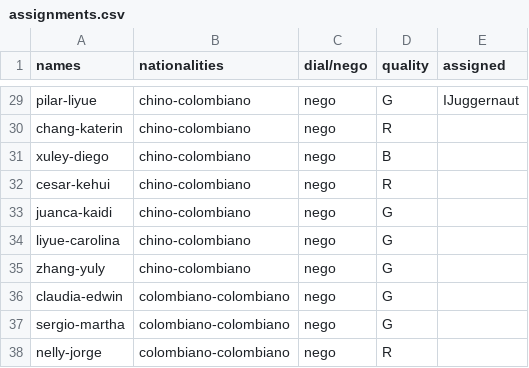
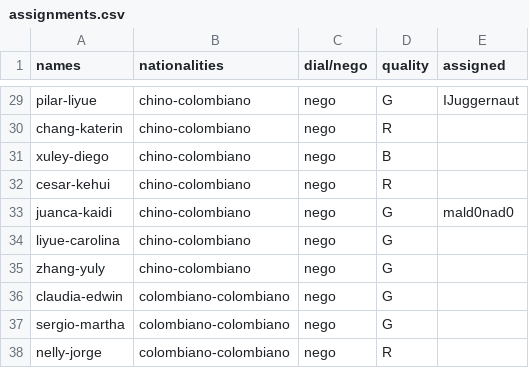
Before and after one commit to valecruzdp/Allignment, a CSV file: assignments.csv, drawn as a sheet; only a part is shown, gaps mark what is left out; the diff names each change by its address in the sheet, - before the commit and + after, or states it on an @@ line.

Commit message:
added mald0nad0

```diff
--- a/assignments.csv
+++ b/assignments.csv
-E33 (assigned): (empty)
+E33 (assigned): mald0nad0
```
